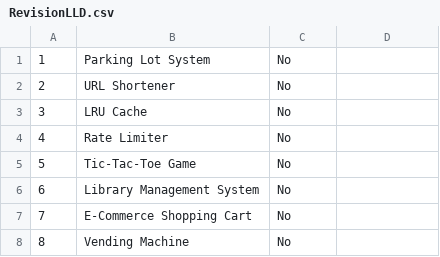
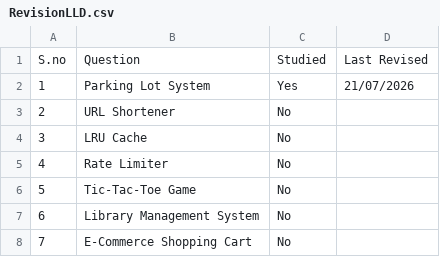
Before and after one commit to gokulrajbusiness/SystemDesign, a CSV file: LLD/Completion/RevisionLLD.csv, drawn as a sheet; only a part is shown; the shorter side is filled out with more unchanged rows.

```diff
--- a/LLD/Completion/RevisionLLD.csv
+++ b/LLD/Completion/RevisionLLD.csv
@@ -1,2 +1,3 @@
-1  , Parking Lot System                         ,No
+S.no,Question   , Studied, Last Revised
+1  , Parking Lot System                         ,Yes, 21/07/2026
 2  , URL Shortener                              ,No
```
Also changed, not shown: 53 other files.
